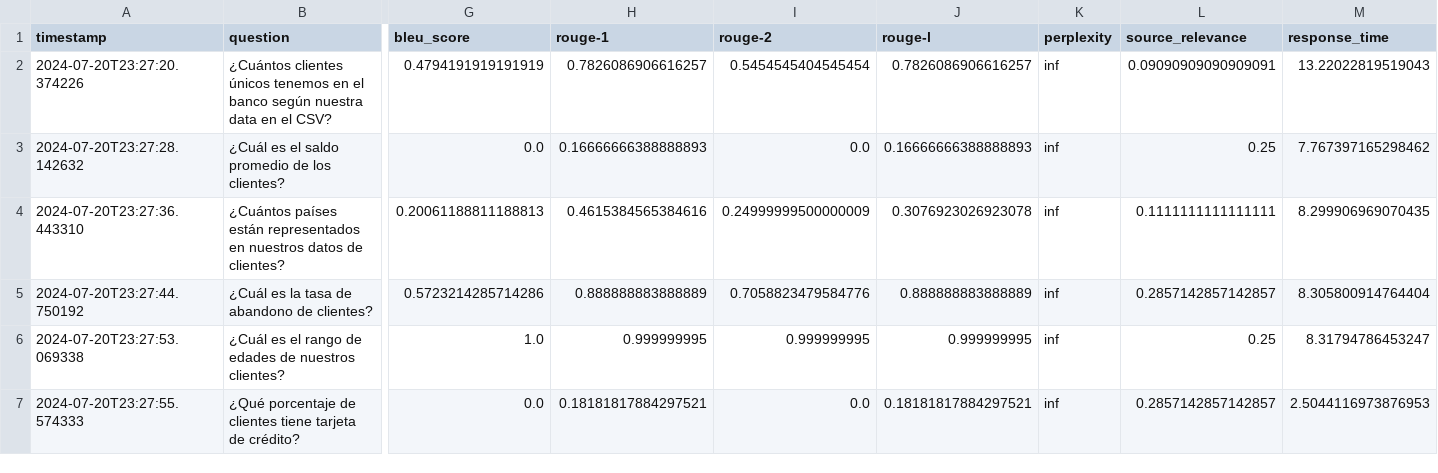
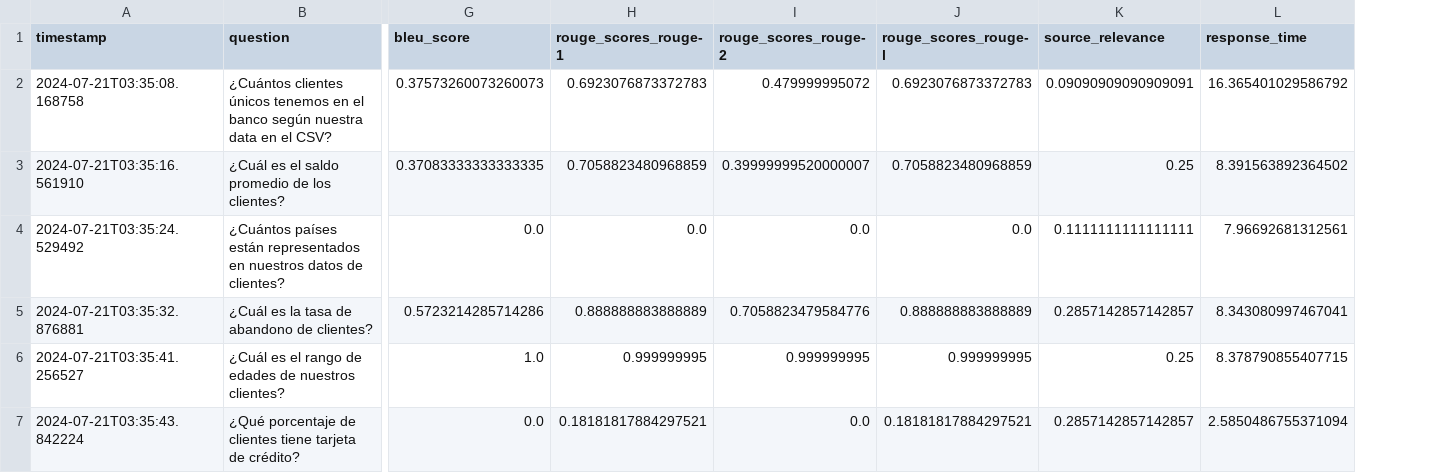
Before and after one commit to infantesromeroadrian/LLM-RAG-Ollama-Bank, a CSV file: src/resultados_pruebas.csv, drawn as a sheet; only a part is shown, gaps mark what is left out; removed rows and columns are numbered as before the commit, all else as after; rows hold the shown columns only; the diff names each change by its address in the sheet, - before the commit and + after, or states it on an @@ line.

```diff
--- a/src/resultados_pruebas.csv
+++ b/src/resultados_pruebas.csv
-column K (perplexity), rows 5-7: all inf
-H1: rouge-1
+H1: rouge_scores_rouge-1
-I1: rouge-2
+I1: rouge_scores_rouge-2
-J1: rouge-l
+J1: rouge_scores_rouge-l
-row 2: 2024-07-20T23:27:20.374226 | ¿Cuántos clientes únicos tenemos en el banco según nuestra data en el CSV? | 0.4794191919191919 | 0.7826086906616257 | 0.5454545404545454 | 0.7826086906616257 | inf | 0.09090909090909091 | 13.22022819519043
-row 3: 2024-07-20T23:27:28.142632 | ¿Cuál es el saldo promedio de los clientes? | 0.0 | 0.16666666388888893 | 0.0 | 0.16666666388888893 | inf | 0.25 | 7.767397165298462
-row 4: 2024-07-20T23:27:36.443310 | ¿Cuántos países están representados en nuestros datos de clientes? | 0.20061188811188813 | 0.4615384565384616 | 0.24999999500000009 | 0.3076923026923078 | inf | 0.1111111111111111 | 8.299906969070435
+row 2: 2024-07-21T03:35:08.168758 | ¿Cuántos clientes únicos tenemos en el banco según nuestra data en el CSV? | 0.37573260073260073 | 0.6923076873372783 | 0.479999995072 | 0.6923076873372783 | 0.09090909090909091 | 16.365401029586792
+row 3: 2024-07-21T03:35:16.561910 | ¿Cuál es el saldo promedio de los clientes? | 0.37083333333333335 | 0.7058823480968859 | 0.39999999520000007 | 0.7058823480968859 | 0.25 | 8.391563892364502
+row 4: 2024-07-21T03:35:24.529492 | ¿Cuántos países están representados en nuestros datos de clientes? | 0.0 | 0.0 | 0.0 | 0.0 | 0.1111111111111111 | 7.96692681312561
-A5 (timestamp): 2024-07-20T23:27:44.750192
+A5 (timestamp): 2024-07-21T03:35:32.876881
-L5 (response_time): 8.305800914764404
+L5 (response_time): 8.343080997467041
-A6 (timestamp): 2024-07-20T23:27:53.069338
+A6 (timestamp): 2024-07-21T03:35:41.256527
-L6 (response_time): 8.31794786453247
+L6 (response_time): 8.378790855407715
-A7 (timestamp): 2024-07-20T23:27:55.574333
+A7 (timestamp): 2024-07-21T03:35:43.842224
-L7 (response_time): 2.5044116973876953
+L7 (response_time): 2.5850486755371094
```
Also changed, not shown: 11 other files.
